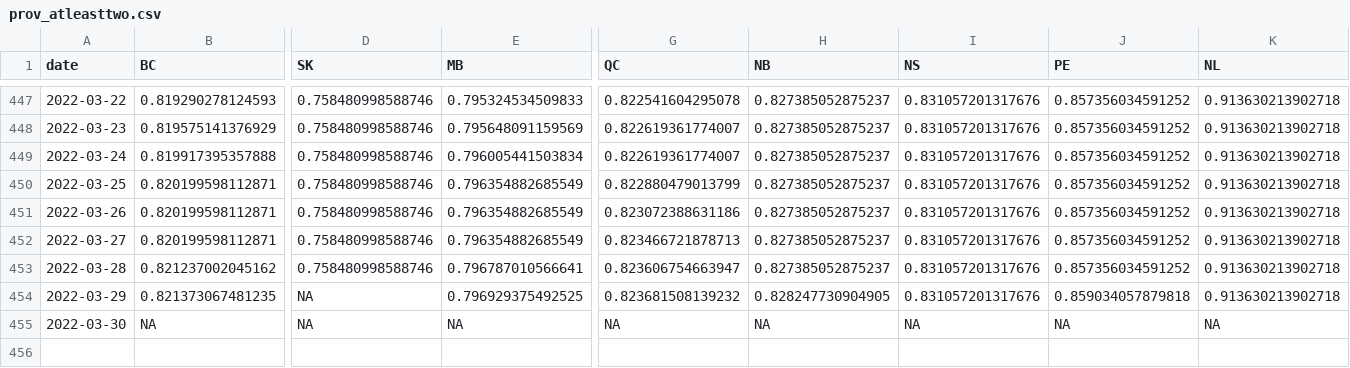
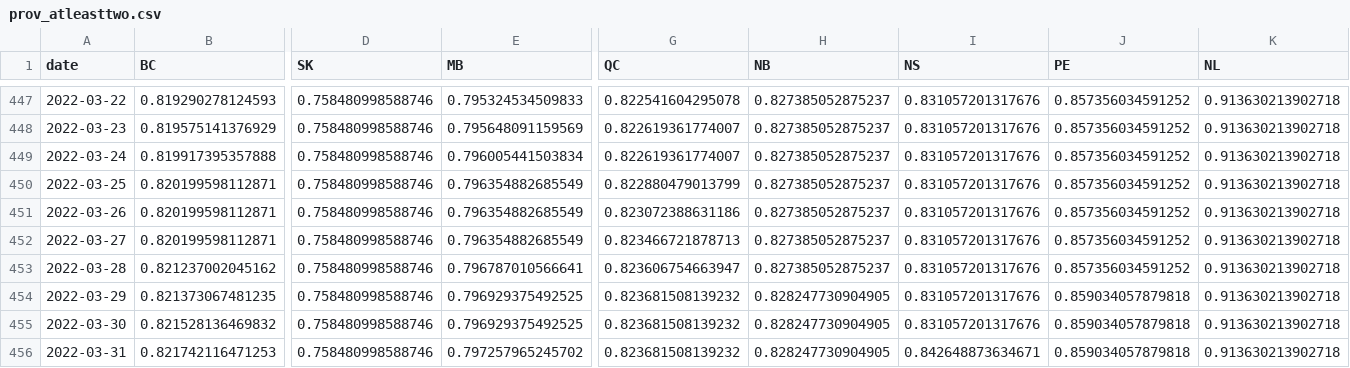
Before and after one commit to trevortombe/covidgraphs, a CSV file: Files/prov_atleasttwo.csv, drawn as a sheet; only a part is shown, gaps mark what is left out; rows hold the shown columns only; the diff covers the shown part only; the diff names each change by its address in the sheet, - before the commit and + after, or states it on an @@ line.

```diff
--- a/Files/prov_atleasttwo.csv
+++ b/Files/prov_atleasttwo.csv
-D454:D455 (SK): NA
+D454:D455 (SK): 0.758480998588746
-B455 (BC): NA
+B455 (BC): 0.821528136469832
-E455 (MB): NA
+E455 (MB): 0.796929375492525
-G455 (QC): NA
+G455 (QC): 0.823681508139232
-H455 (NB): NA
+H455 (NB): 0.828247730904905
-I455 (NS): NA
+I455 (NS): 0.831057201317676
-J455 (PE): NA
+J455 (PE): 0.859034057879818
-K455 (NL): NA
+K455 (NL): 0.913630213902718
+row 456: 2022-03-31 | 0.821742116471253 | 0.758480998588746 | 0.797257965245702 | 0.823681508139232 | 0.828247730904905 | 0.842648873634671 | 0.859034057879818 | 0.913630213902718
```
Also changed, not shown: 3 edited cells elsewhere in this file, Files/MapData.csv, Files/ProvTable.csv, 56 other files.
